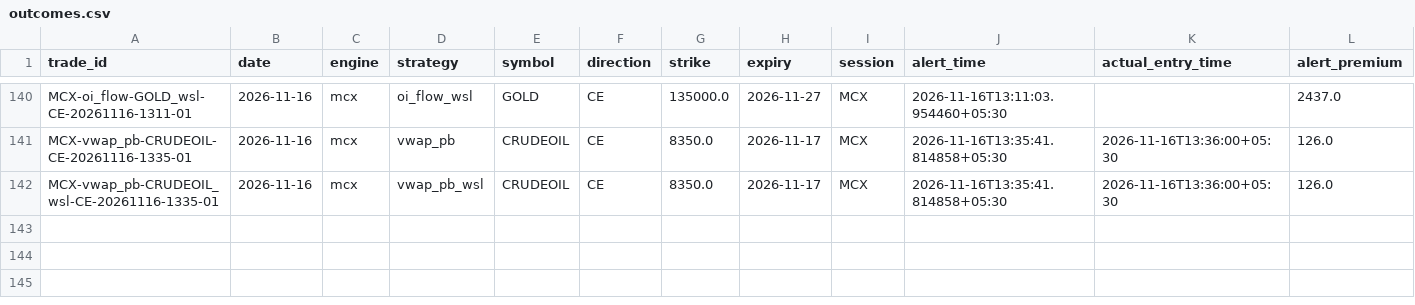
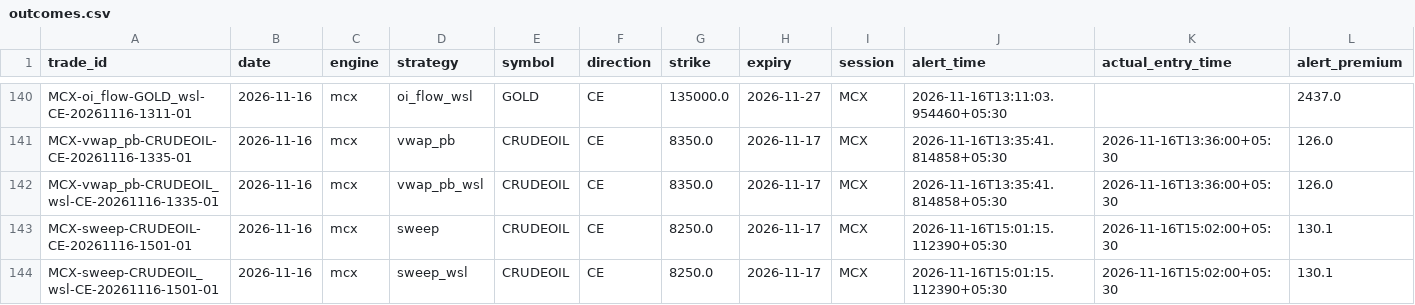
Before and after one commit to kothasanketh93-afk/options-alert-scanner, a CSV file: mcx/ledger/outcomes.csv, drawn as a sheet; only a part is shown, gaps mark what is left out; rows hold the shown columns only; the diff names each change by its address in the sheet, - before the commit and + after, or states it on an @@ line.

```diff
--- a/mcx/ledger/outcomes.csv
+++ b/mcx/ledger/outcomes.csv
+row 143: MCX-sweep-CRUDEOIL-CE-20261116-1501-01 | 2026-11-16 | mcx | sweep | CRUDEOIL | CE | 8250.0 | 2026-11-17 | MCX | 2026-11-16T15:01:15.112390+05:30 | 2026-11-16T15:02:00+05:30 | 130.1
+row 144: MCX-sweep-CRUDEOIL_wsl-CE-20261116-1501-01 | 2026-11-16 | mcx | sweep_wsl | CRUDEOIL | CE | 8250.0 | 2026-11-17 | MCX | 2026-11-16T15:01:15.112390+05:30 | 2026-11-16T15:02:00+05:30 | 130.1
```
Also changed, not shown: 2 other files.
